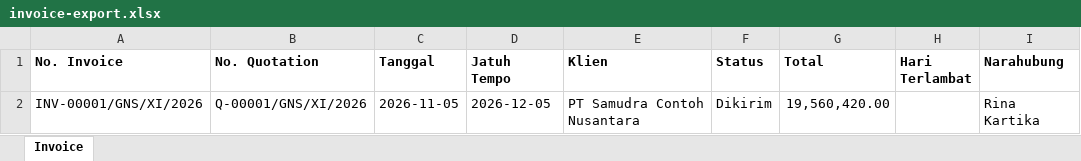
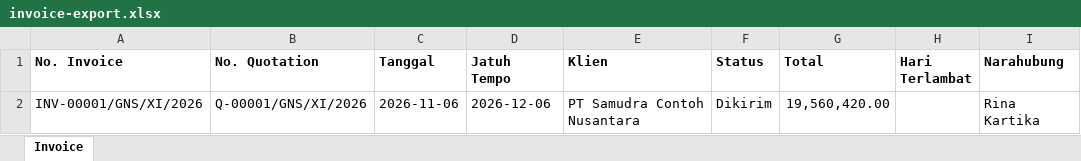
Before and after one commit to nathangalung/Project-InternalGNS, an Excel workbook: docs/example/invoice-export.xlsx, sheet Invoice, drawn as a sheet; only a part is shown; values as stored, in another font and other column widths than the file's, no borders; the diff names each change by its address in the sheet, - before the commit and + after, or states it on an @@ line.

```diff
--- a/docs/example/invoice-export.xlsx (sheet Invoice)
+++ b/docs/example/invoice-export.xlsx (sheet Invoice)
-C2 (Tanggal): 2026-11-05
+C2 (Tanggal): 2026-11-06
-D2 (Jatuh Tempo): 2026-12-05
+D2 (Jatuh Tempo): 2026-12-06
```
Also changed, not shown: docs/example/coretax-export.xlsx, docs/example/delivery-note-export.xlsx, 13 other files.
